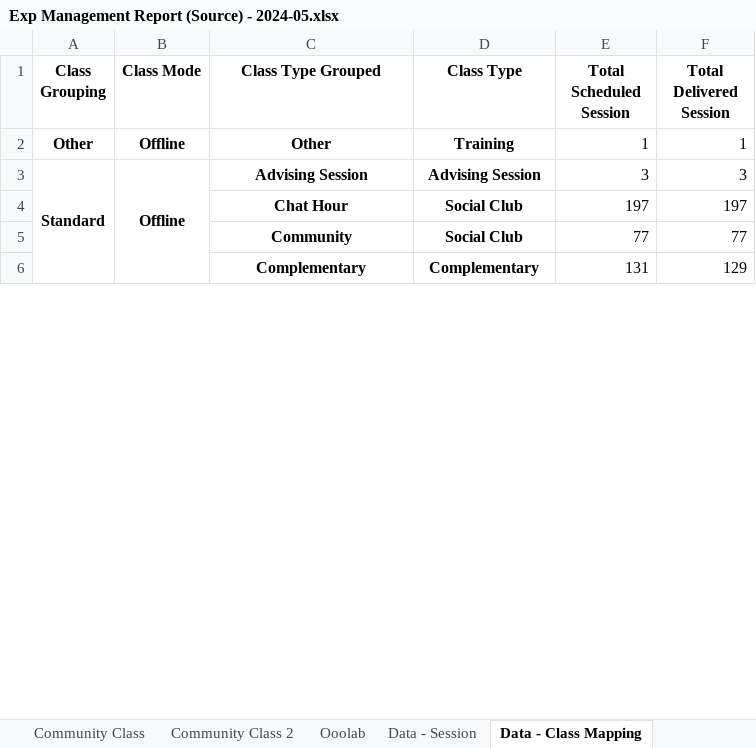
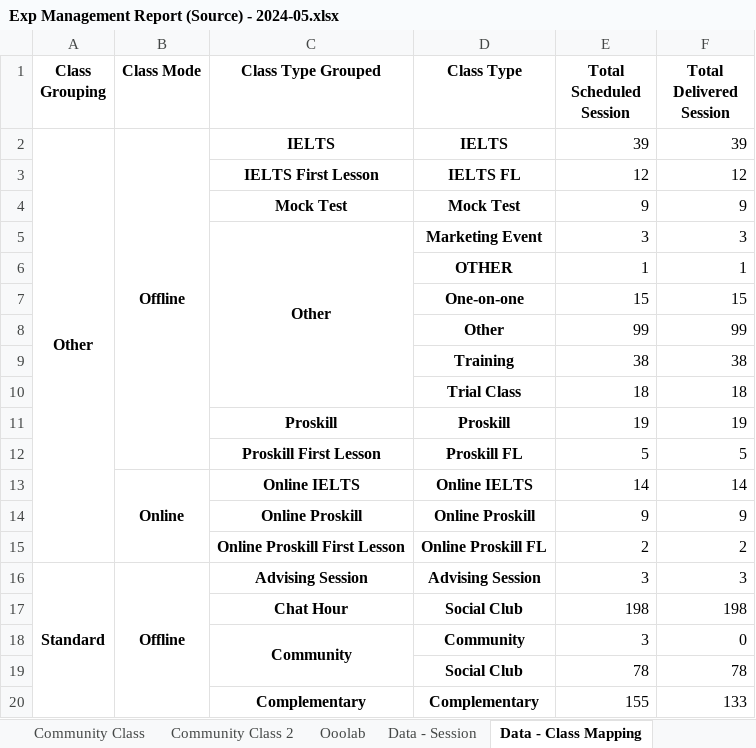
Before and after one commit to danjelito/wse-exp-manag-report, an Excel workbook: output/Exp Management Report (Source) - 2024-05.xlsx, sheet Data - Class Mapping, drawn as a sheet; only a part is shown; values as stored, in another font and other column widths than the file's, no borders; removed rows and columns are numbered as before the commit, all else as after; the diff covers the shown part only; the diff names each change by its address in the sheet, - before the commit and + after, or states it on an @@ line.

```diff
--- a/output/Exp Management Report (Source) - 2024-05.xlsx (sheet Data - Class Mapping)
+++ b/output/Exp Management Report (Source) - 2024-05.xlsx (sheet Data - Class Mapping)
+A2:A15 merged
+B2:B12 merged
-C2 (Class Type Grouped): Other
+C2 (Class Type Grouped): IELTS
-D2 (Class Type): Training
+D2 (Class Type): IELTS
-E2 (Total Scheduled Session): 1
+E2 (Total Scheduled Session): 39
-F2 (Total Delivered Session): 1
+F2 (Total Delivered Session): 39
+row 3:  |  | IELTS First Lesson | IELTS FL | 12 | 12
+row 4:  |  | Mock Test | Mock Test | 9 | 9
+row 5:  |  | Other | Marketing Event | 3 | 3
+row 6:  |  |  | OTHER | 1 | 1
+row 7:  |  |  | One-on-one | 15 | 15
+row 8:  |  |  | Other | 99 | 99
+row 9:  |  |  | Training | 38 | 38
+row 10:  |  |  | Trial Class | 18 | 18
+row 11:  |  | Proskill | Proskill | 19 | 19
+row 12:  |  | Proskill First Lesson | Proskill FL | 5 | 5
+row 13:  | Online | Online IELTS | Online IELTS | 14 | 14
+row 14:  |  | Online Proskill | Online Proskill | 9 | 9
+row 15:  |  | Online Proskill First Lesson | Online Proskill FL | 2 | 2
-E17 (Total Scheduled Session): 197
+E17 (Total Scheduled Session): 198
-F17 (Total Delivered Session): 197
+F17 (Total Delivered Session): 198
-row 5:  |  | Community | Social Club | 77 | 77
-row 6:  |  | Complementary | Complementary | 131 | 129
+row 18:  |  | Community | Community | 3 | 0
+row 19:  |  |  | Social Club | 78 | 78
+row 20:  |  | Complementary | Complementary | 155 | 133
```
Also changed, not shown: 14 added rows, 7 removed rows and 12 edited cells elsewhere in this sheet, sheet Data - Session, sheet Data - Community Session, sheet ET Utilization, sheet Class Session & Utilization, sheet Community Class, sheet Community Class 2, 1 more sheet, output/Low Util Trainer - 2024-05.xlsx, 2 other files.
